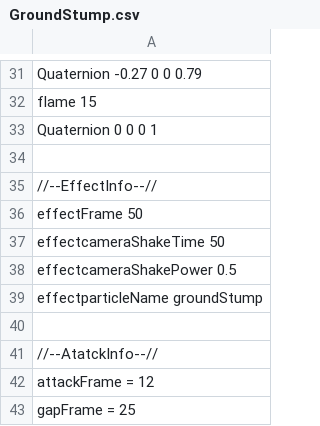
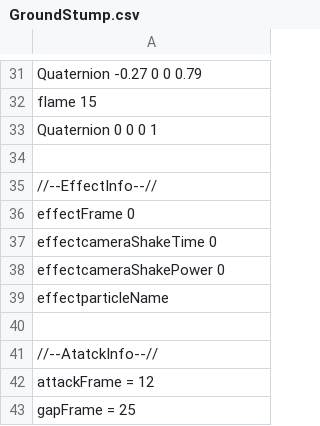
Before and after one commit to Rion1127/63GameProject, a CSV file: application/Resources/Attack/AttackInfo/GroundStump.csv, drawn as a sheet; only a part is shown, gaps mark what is left out.

```diff
--- a/application/Resources/Attack/AttackInfo/GroundStump.csv
+++ b/application/Resources/Attack/AttackInfo/GroundStump.csv
@@ -35,6 +35,6 @@ Quaternion 0 0 0 1
 //--EffectInfo--//
-effectFrame 50
-effectcameraShakeTime 50
-effectcameraShakePower 0.5
-effectparticleName groundStump
+effectFrame 0
+effectcameraShakeTime 0
+effectcameraShakePower 0
+effectparticleName
 
```
Also changed, not shown: 4 other files.
